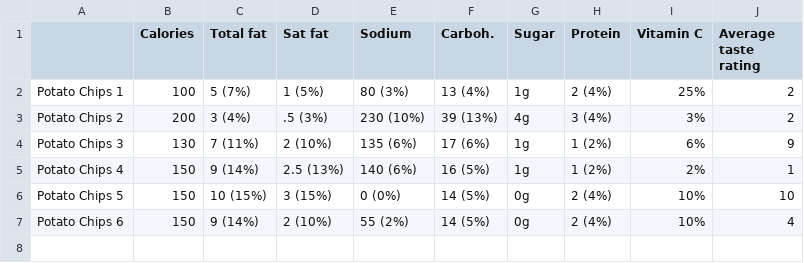
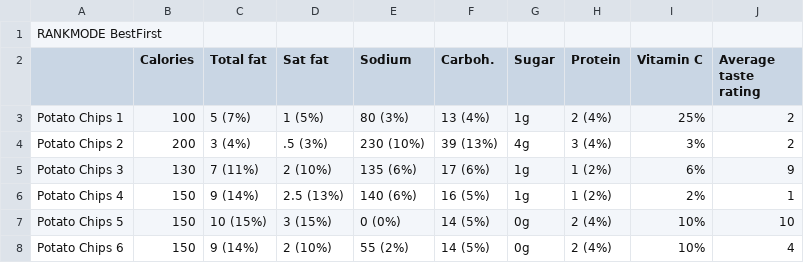
Before and after one commit to crcapps/jdmlabweb, a CSV file: routes/data/grid1.csv, drawn as a sheet.

Commit message:
fixed grids

```diff
--- a/routes/data/grid1.csv
+++ b/routes/data/grid1.csv
@@ -1 +1,2 @@
+RANKMODE BestFirst
 ,Calories,Total fat,Sat fat,Sodium,Carboh.,Sugar,Protein,Vitamin C ,"Average taste rating"
```
Also changed, not shown: routes/data/grid2.csv, routes/data/grid3.csv.
